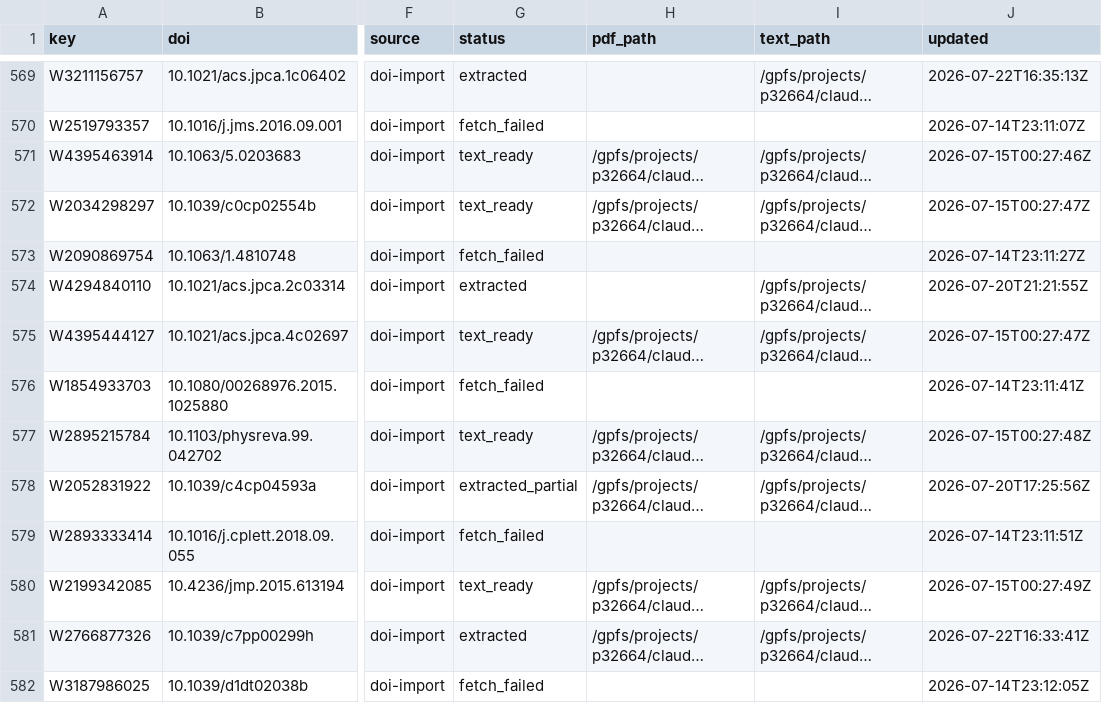
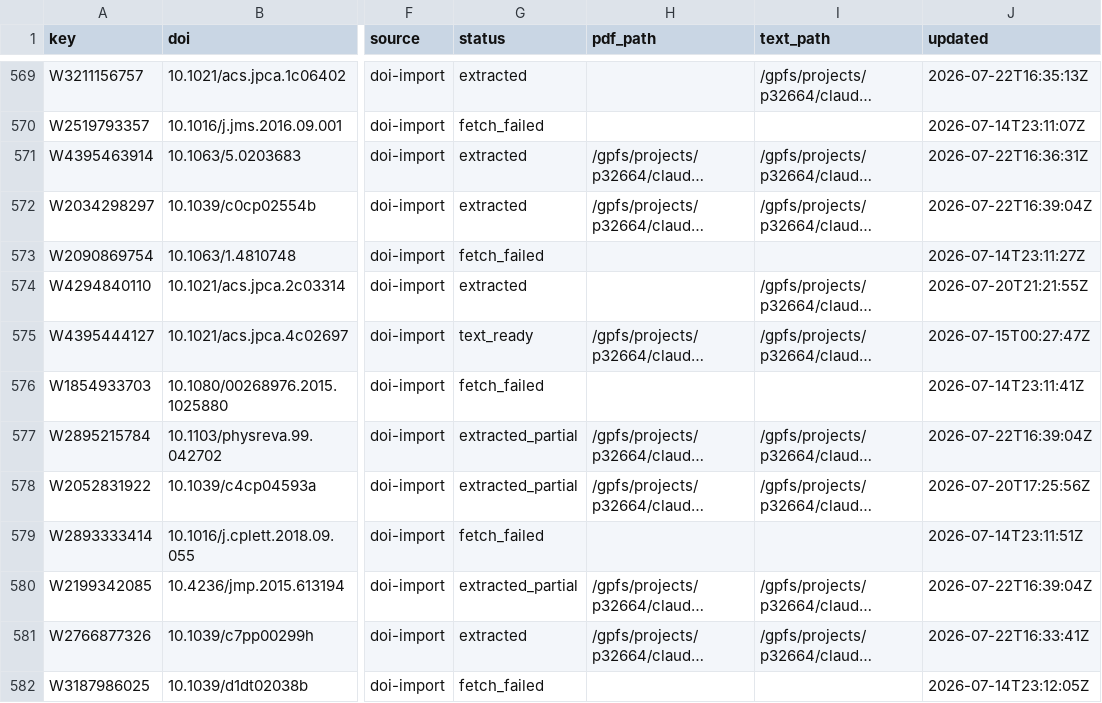
Before and after one commit to victorchanglee/aimdb, a CSV file: database/papers_index.csv, drawn as a sheet; only a part is shown, gaps mark what is left out; long unchanged cells end in …; the diff names each change by its address in the sheet, - before the commit and + after, or states it on an @@ line.

```diff
--- a/database/papers_index.csv
+++ b/database/papers_index.csv
-G571:G572 (status): text_ready
+G571:G572 (status): extracted
-J571 (updated): 2026-07-15T00:27:46Z
+J571 (updated): 2026-07-22T16:36:31Z
-J572 (updated): 2026-07-15T00:27:47Z
+J572 (updated): 2026-07-22T16:39:04Z
-G577 (status): text_ready
+G577 (status): extracted_partial
-J577 (updated): 2026-07-15T00:27:48Z
+J577 (updated): 2026-07-22T16:39:04Z
-G580 (status): text_ready
+G580 (status): extracted_partial
-J580 (updated): 2026-07-15T00:27:49Z
+J580 (updated): 2026-07-22T16:39:04Z
```
Also changed, not shown: 2 other files.
